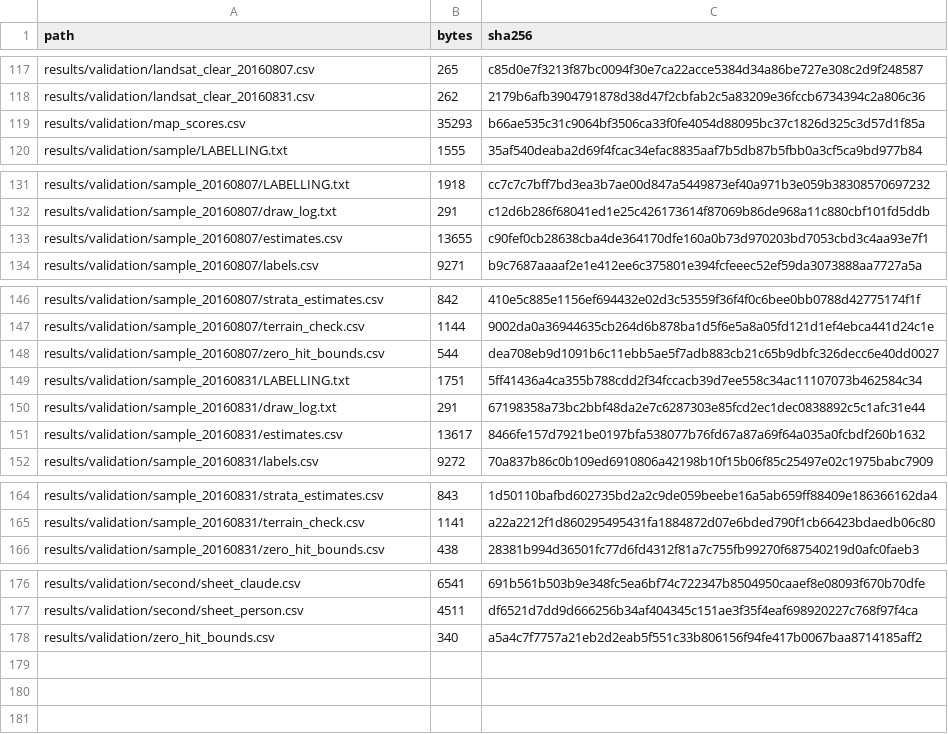
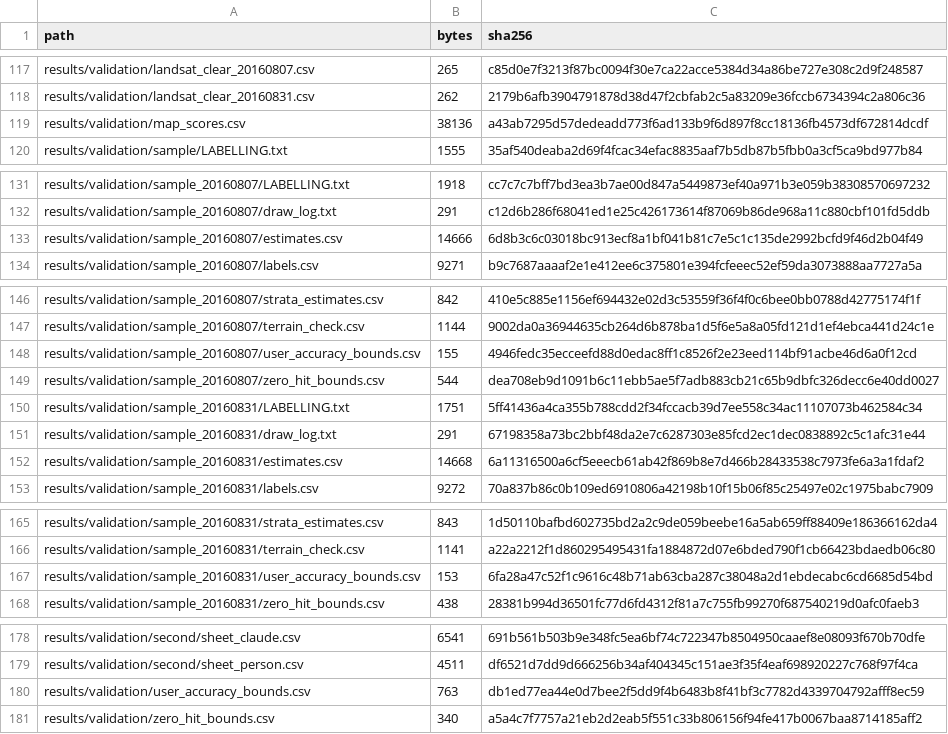
Before and after one commit to sruthi-swathandran/geospatial-portfolio, a CSV file: 01-sentinel1-flood-extent/MANIFEST_files.csv, drawn as a sheet; only a part is shown, gaps mark what is left out.

```diff
--- a/01-sentinel1-flood-extent/MANIFEST_files.csv
+++ b/01-sentinel1-flood-extent/MANIFEST_files.csv
@@ -118,3 +118,3 @@ results/validation/landsat_clear_20160807.csv,265,c85d0e7f3213f87bc0094f30e7ca22
 results/validation/landsat_clear_20160831.csv,262,2179b6afb3904791878d38d47f2cbfab2c5a83209e36fccb6734394c2a806c36
-results/validation/map_scores.csv,35293,b66ae535c31c9064bf3506ca33f0fe4054d88095bc37c1826d325c3d57d1f85a
+results/validation/map_scores.csv,38136,a43ab7295d57dedeadd773f6ad133b9f6d897f8cc18136fb4573df672814dcdf
 results/validation/sample/LABELLING.txt,1555,35af540deaba2d69f4fcac34efac8835aaf7b5db87b5fbb0a3cf5ca9bd977b84
@@ -132,3 +132,3 @@ results/validation/sample_20160807/LABELLING.txt,1918,cc7c7c7bff7bd3ea3b7ae00d84
 results/validation/sample_20160807/draw_log.txt,291,c12d6b286f68041ed1e25c426173614f87069b86de968a11c880cbf101fd5ddb
-results/validation/sample_20160807/estimates.csv,13655,c90fef0cb28638cba4de364170dfe160a0b73d970203bd7053cbd3c4aa93e7f1
+results/validation/sample_20160807/estimates.csv,14666,6d8b3c6c03018bc913ecf8a1bf041b81c7e5c1c135de2992bcfd9f46d2b04f49
 results/validation/sample_20160807/labels.csv,9271,b9c7687aaaaf2e1e412ee6c375801e394fcfeeec52ef59da3073888aa7727a5a
@@ -147,2 +147,3 @@ results/validation/sample_20160807/strata_estimates.csv,842,410e5c885e1156ef6944
 results/validation/sample_20160807/terrain_check.csv,1144,9002da0a36944635cb264d6b878ba1d5f6e5a8a05fd121d1ef4ebca441d24c1e
+results/validation/sample_20160807/user_accuracy_bounds.csv,155,4946fedc35ecceefd88d0edac8ff1c8526f2e23eed114bf91acbe46d6a0f12cd
 results/validation/sample_20160807/zero_hit_bounds.csv,544,dea708eb9d1091b6c11ebb5ae5f7adb883cb21c65b9dbfc326decc6e40dd0027
@@ -150,3 +151,3 @@ results/validation/sample_20160831/LABELLING.txt,1751,5ff41436a4ca355b788cdd2f34
 results/validation/sample_20160831/draw_log.txt,291,67198358a73bc2bbf48da2e7c6287303e85fcd2ec1dec0838892c5c1afc31e44
-results/validation/sample_20160831/estimates.csv,13617,8466fe157d7921be0197bfa538077b76fd67a87a69f64a035a0fcbdf260b1632
+results/validation/sample_20160831/estimates.csv,14668,6a11316500a6cf5eeecb61ab42f869b8e7d466b28433538c7973fe6a3a1fdaf2
 results/validation/sample_20160831/labels.csv,9272,70a837b86c0b109ed6910806a42198b10f15b06f85c25497e02c1975babc7909
@@ -165,2 +166,3 @@ results/validation/sample_20160831/strata_estimates.csv,843,1d50110bafbd602735bd
 results/validation/sample_20160831/terrain_check.csv,1141,a22a2212f1d860295495431fa1884872d07e6bded790f1cb66423bdaedb06c80
+results/validation/sample_20160831/user_accuracy_bounds.csv,153,6fa28a47c52f1c9616c48b71ab63cba287c38048a2d1ebdecabc6cd6685d54bd
 results/validation/sample_20160831/zero_hit_bounds.csv,438,28381b994d36501fc77d6fd4312f81a7c755fb99270f687540219d0afc0faeb3
@@ -177,2 +179,3 @@ results/validation/second/sheet_claude.csv,6541,691b561b503b9e348fc5ea6bf74c7223
 results/validation/second/sheet_person.csv,4511,df6521d7dd9d666256b34af404345c151ae3f35f4eaf698920227c768f97f4ca
+results/validation/user_accuracy_bounds.csv,763,db1ed77ea44e0d7bee2f5dd9f4b6483b8f41bf3c7782d4339704792afff8ec59
 results/validation/zero_hit_bounds.csv,340,a5a4c7f7757a21eb2d2eab5f551c33b806156f94fe417b0067baa8714185aff2
```
Also changed, not shown: 01-sentinel1-flood-extent/MANIFEST.csv, 01-sentinel1-flood-extent/results/validation/map_scores.csv, 10 other files.
